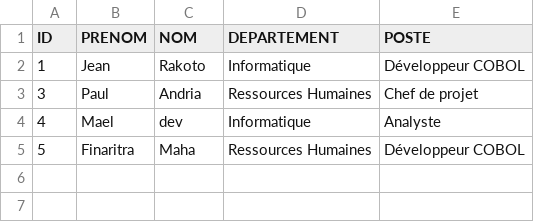
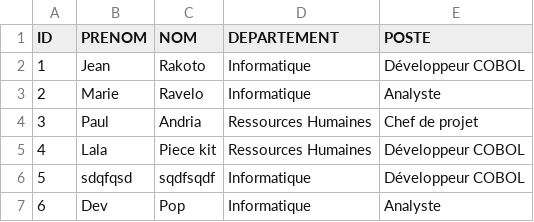
Before and after one commit to maeldev3/formation-cobol, a CSV file: Projet/gestion-rh/exports/employes.csv, drawn as a sheet.

Commit message:
corrige employer

```diff
--- a/Projet/gestion-rh/exports/employes.csv
+++ b/Projet/gestion-rh/exports/employes.csv
@@ -2,4 +2,6 @@ ID,PRENOM,NOM,DEPARTEMENT,POSTE
 1,Jean,Rakoto,Informatique,Développeur COBOL
+2,Marie,Ravelo,Informatique,Analyste
 3,Paul,Andria,Ressources Humaines,Chef de projet
-4,Mael,dev,Informatique,Analyste
-5,Finaritra,Maha,Ressources Humaines,Développeur COBOL
+4,Lala,Piece kit,Ressources Humaines,Développeur COBOL
+5,sdqfqsd,sqdfsqdf,Informatique,Développeur COBOL
+6,Dev,Pop,Informatique,Analyste
```
Also changed, not shown: 29 other files.
